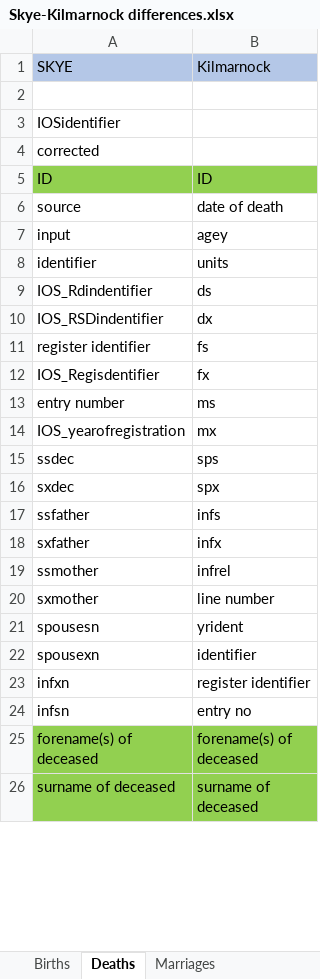
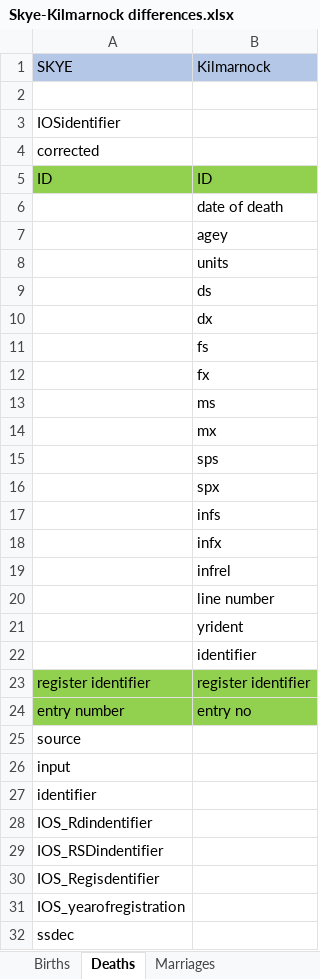
Before and after one commit to stacs-srg/valipop, an Excel workbook: linkage/src/main/java/uk/ac/standrews/cs/digitising_scotland/linkage/importers/kilmarnock/Skye-Kilmarnock differences.xlsx, sheet Deaths, drawn as a sheet; only a part is shown; the shorter side is filled out with more unchanged rows; values as stored, in another font and other column widths than the file's, no borders; the diff covers the shown part only; the diff names each change by its address in the sheet, - before the commit and + after, or states it on an @@ line.

Commit message:
Skye BDM importers now hopefully complete.
Former-commit-id: dd0318a5d23909ead4724989666978dd5ad6c439

```diff
--- a/linkage/src/main/java/uk/ac/standrews/cs/digitising_scotland/linkage/importers/kilmarnock/Skye-Kilmarnock differences.xlsx (sheet Deaths)
+++ b/linkage/src/main/java/uk/ac/standrews/cs/digitising_scotland/linkage/importers/kilmarnock/Skye-Kilmarnock differences.xlsx (sheet Deaths)
-A6 (SKYE): source
+A6 (SKYE): (empty)
-A7 (SKYE): input
+A7 (SKYE): (empty)
-A8 (SKYE): identifier
+A8 (SKYE): (empty)
-A9 (SKYE): IOS_Rdindentifier
+A9 (SKYE): (empty)
-A10 (SKYE): IOS_RSDindentifier
+A10 (SKYE): (empty)
-A11 (SKYE): register identifier
+A11 (SKYE): (empty)
-A12 (SKYE): IOS_Regisdentifier
+A12 (SKYE): (empty)
-A13 (SKYE): entry number
+A13 (SKYE): (empty)
-A14 (SKYE): IOS_yearofregistration
+A14 (SKYE): (empty)
-A15 (SKYE): ssdec
+A15 (SKYE): (empty)
-A16 (SKYE): sxdec
+A16 (SKYE): (empty)
-A17 (SKYE): ssfather
+A17 (SKYE): (empty)
-A18 (SKYE): sxfather
+A18 (SKYE): (empty)
-A19 (SKYE): ssmother
+A19 (SKYE): (empty)
-A20 (SKYE): sxmother
+A20 (SKYE): (empty)
-A21 (SKYE): spousesn
+A21 (SKYE): (empty)
-A22 (SKYE): spousexn
+A22 (SKYE): (empty)
-A23 (SKYE): infxn
+A23 (SKYE): register identifier
-A23:B24 fill: none
+A23:B24 fill: #92D050
-A24 (SKYE): infsn
+A24 (SKYE): entry number
+row 25: source
+row 26: input
+row 27: identifier
+row 28: IOS_Rdindentifier
+row 29: IOS_RSDindentifier
+row 30: IOS_Regisdentifier
+row 31: IOS_yearofregistration
+row 32: ssdec
```
Also changed, not shown: 16 added rows, 2 removed rows, 2 moved rows, 35 edited cells and cell formats elsewhere in this sheet, sheet Births, 2 other files.
